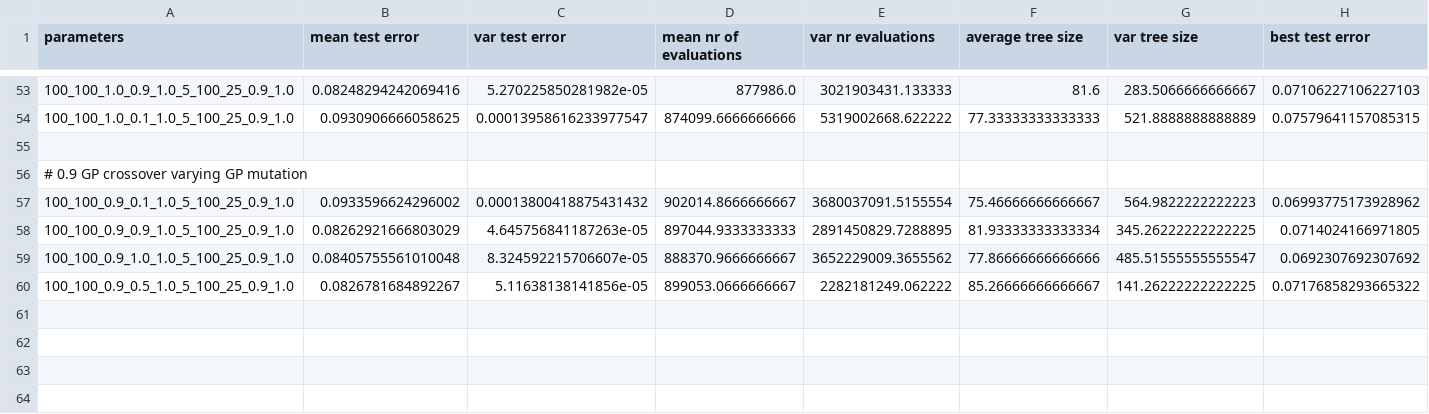
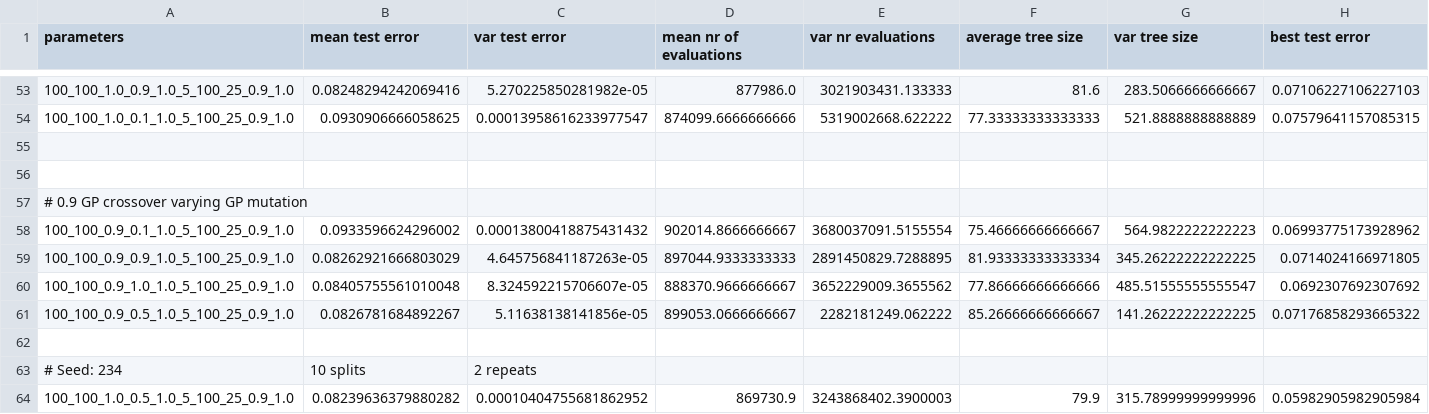
Before and after one commit to vvandertas/SimpleGP, a CSV file: result_data/global_results.csv, drawn as a sheet; only a part is shown, gaps mark what is left out; the diff names each change by its address in the sheet, - before the commit and + after, or states it on an @@ line.

```diff
--- a/result_data/global_results.csv
+++ b/result_data/global_results.csv
+row 56: (empty)
+row 62: (empty)
+row 63: # Seed: 234 | 10 splits | 2 repeats
+row 64: 100_100_1.0_0.5_1.0_5_100_25_0.9_1.0 | 0.08239636379880282 | 0.00010404755681862952 | 869730.9 | 3243868402.3900003 | 79.9 | 315.78999999999996 | 0.05982905982905984
```
Also changed, not shown: 1 other file.
